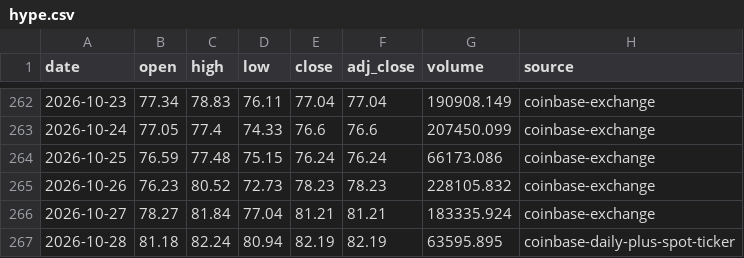
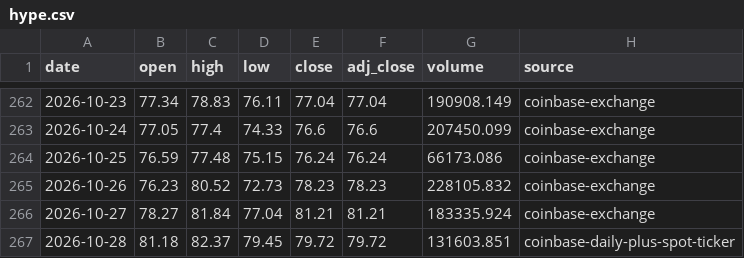
Before and after one commit to leescottd-crypto/Multi-Asset-Cycle-Dashboard, a CSV file: data/raw/hype.csv, drawn as a sheet; only a part is shown, gaps mark what is left out.

```diff
--- a/data/raw/hype.csv
+++ b/data/raw/hype.csv
@@ -266,2 +266,2 @@ date,open,high,low,close,adj_close,volume,source
 2026-10-27,78.27,81.84,77.04,81.21,81.21,183335.924,coinbase-exchange
-2026-10-28,81.18,82.24,80.94,82.19,82.19,63595.895,coinbase-daily-plus-spot-ticker
+2026-10-28,81.18,82.37,79.45,79.72,79.72,131603.851,coinbase-daily-plus-spot-ticker
```
Also changed, not shown: data/raw/eth.csv, data/raw/gold.csv, 55 other files.
